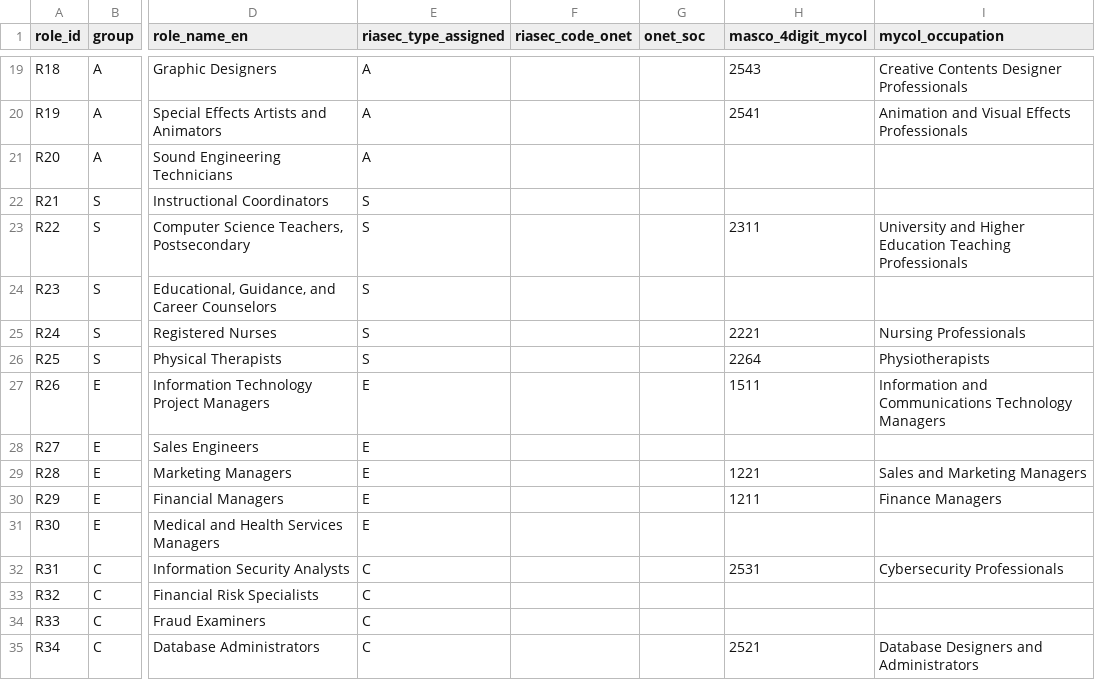
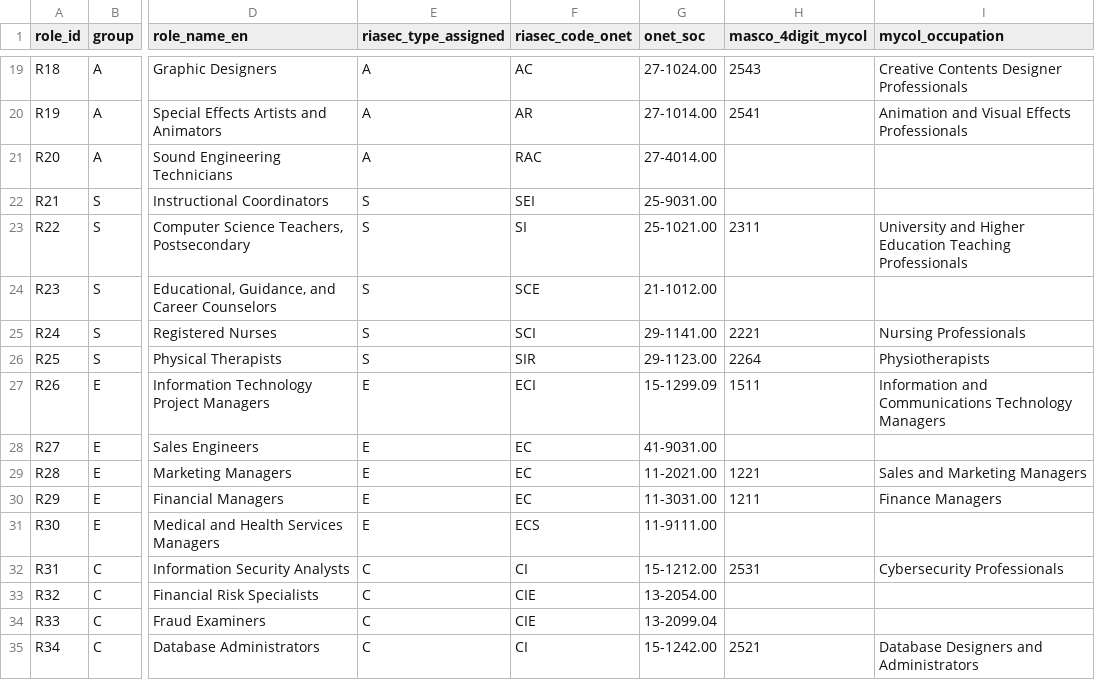
Before and after one commit to pekoremon/future-skills, a CSV file: data/roles.csv, drawn as a sheet; only a part is shown, gaps mark what is left out; the diff covers the shown part only; the diff names each change by its address in the sheet, - before the commit and + after, or states it on an @@ line.

```diff
--- a/data/roles.csv
+++ b/data/roles.csv
-F19 (riasec_code_onet): (empty)
+F19 (riasec_code_onet): AC
-G19 (onet_soc): (empty)
+G19 (onet_soc): 27-1024.00
-F20 (riasec_code_onet): (empty)
+F20 (riasec_code_onet): AR
-G20 (onet_soc): (empty)
+G20 (onet_soc): 27-1014.00
-F21 (riasec_code_onet): (empty)
+F21 (riasec_code_onet): RAC
-G21 (onet_soc): (empty)
+G21 (onet_soc): 27-4014.00
-F22 (riasec_code_onet): (empty)
+F22 (riasec_code_onet): SEI
-G22 (onet_soc): (empty)
+G22 (onet_soc): 25-9031.00
-F23 (riasec_code_onet): (empty)
+F23 (riasec_code_onet): SI
-G23 (onet_soc): (empty)
+G23 (onet_soc): 25-1021.00
-F24 (riasec_code_onet): (empty)
+F24 (riasec_code_onet): SCE
-G24 (onet_soc): (empty)
+G24 (onet_soc): 21-1012.00
-F25 (riasec_code_onet): (empty)
+F25 (riasec_code_onet): SCI
-G25 (onet_soc): (empty)
+G25 (onet_soc): 29-1141.00
-F26 (riasec_code_onet): (empty)
+F26 (riasec_code_onet): SIR
-G26 (onet_soc): (empty)
+G26 (onet_soc): 29-1123.00
-F27 (riasec_code_onet): (empty)
+F27 (riasec_code_onet): ECI
-G27 (onet_soc): (empty)
+G27 (onet_soc): 15-1299.09
-F28:F30 (riasec_code_onet): (empty)
+F28:F30 (riasec_code_onet): EC
-G28 (onet_soc): (empty)
+G28 (onet_soc): 41-9031.00
-G29 (onet_soc): (empty)
+G29 (onet_soc): 11-2021.00
-G30 (onet_soc): (empty)
+G30 (onet_soc): 11-3031.00
-F31 (riasec_code_onet): (empty)
+F31 (riasec_code_onet): ECS
-G31 (onet_soc): (empty)
+G31 (onet_soc): 11-9111.00
-F32 (riasec_code_onet): (empty)
+F32 (riasec_code_onet): CI
-G32 (onet_soc): (empty)
+G32 (onet_soc): 15-1212.00
-F33:F34 (riasec_code_onet): (empty)
+F33:F34 (riasec_code_onet): CIE
-G33 (onet_soc): (empty)
+G33 (onet_soc): 13-2054.00
-G34 (onet_soc): (empty)
+G34 (onet_soc): 13-2099.04
-F35 (riasec_code_onet): (empty)
+F35 (riasec_code_onet): CI
-G35 (onet_soc): (empty)
+G35 (onet_soc): 15-1242.00
```
Also changed, not shown: 35 edited cells elsewhere in this file, 5 other files.
